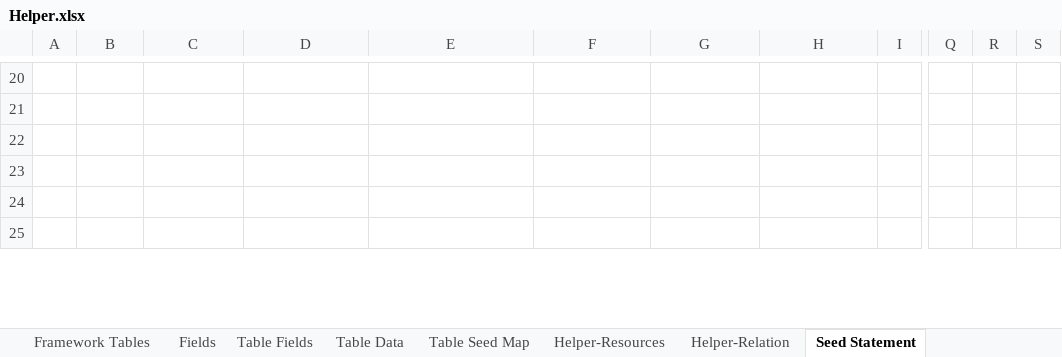
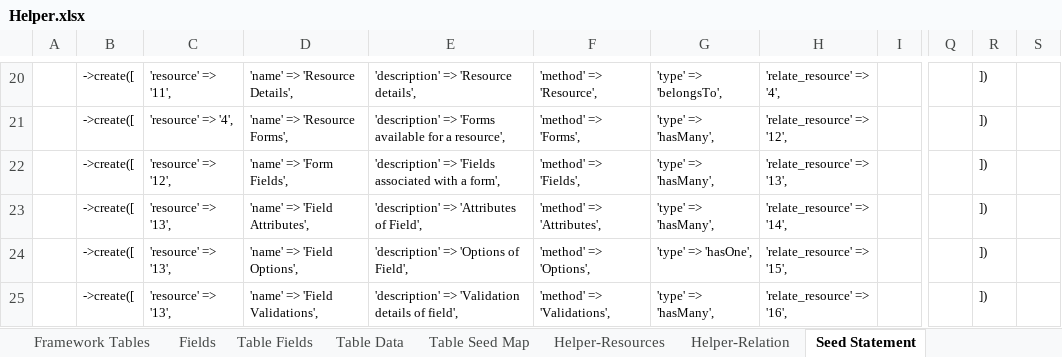
Before and after one commit to MilestoneInnovativeTechnologies/Appframe, an Excel workbook: Helper.xlsx, sheet Seed Statement, drawn as a sheet; only a part is shown, gaps mark what is left out; values as stored, in another font and other column widths than the file's, no borders; the diff covers the shown part only; the diff names each change by its address in the sheet, - before the commit and + after, or states it on an @@ line.

Commit message:
Dynamic field, resource and relations added

```diff
--- a/Helper.xlsx (sheet Seed Statement)
+++ b/Helper.xlsx (sheet Seed Statement)
-B20:B25: (empty)
+B20:B25: ->create([
-C20: (empty)
+C20: 'resource' => '11',
-D20: (empty)
+D20: 'name' => 'Resource Details',
-E20: (empty)
+E20: 'description' => 'Resource details',
-F20: (empty)
+F20: 'method' => 'Resource',
-G20: (empty)
+G20: 'type' => 'belongsTo',
-H20: (empty)
+H20: 'relate_resource' => '4',
-R20:R25: (empty)
+R20:R25: ])
-C21: (empty)
+C21: 'resource' => '4',
-D21: (empty)
+D21: 'name' => 'Resource Forms',
-E21: (empty)
+E21: 'description' => 'Forms available for a resource',
-F21: (empty)
+F21: 'method' => 'Forms',
-G21:G23: (empty)
+G21:G23: 'type' => 'hasMany',
-H21: (empty)
+H21: 'relate_resource' => '12',
-C22: (empty)
+C22: 'resource' => '12',
-D22: (empty)
+D22: 'name' => 'Form Fields',
-E22: (empty)
+E22: 'description' => 'Fields associated with a form',
-F22: (empty)
+F22: 'method' => 'Fields',
-H22: (empty)
+H22: 'relate_resource' => '13',
-C23:C25: (empty)
+C23:C25: 'resource' => '13',
-D23: (empty)
+D23: 'name' => 'Field Attributes',
-E23: (empty)
+E23: 'description' => 'Attributes of Field',
-F23: (empty)
+F23: 'method' => 'Attributes',
-H23: (empty)
+H23: 'relate_resource' => '14',
-D24: (empty)
+D24: 'name' => 'Field Options',
-E24: (empty)
+E24: 'description' => 'Options of Field',
-F24: (empty)
+F24: 'method' => 'Options',
-G24: (empty)
+G24: 'type' => 'hasOne',
-H24: (empty)
+H24: 'relate_resource' => '15',
-D25: (empty)
+D25: 'name' => 'Field Validations',
-E25: (empty)
+E25: 'description' => 'Validation details of field',
-F25: (empty)
+F25: 'method' => 'Validations',
-G25: (empty)
+G25: 'type' => 'hasMany',
-H25: (empty)
+H25: 'relate_resource' => '16',
```
Also changed, not shown: 357 edited cells elsewhere in this sheet, sheet Table Data, sheet Helper-Relation, sheet Helper-Resources, hidden cells, 3 other files.
